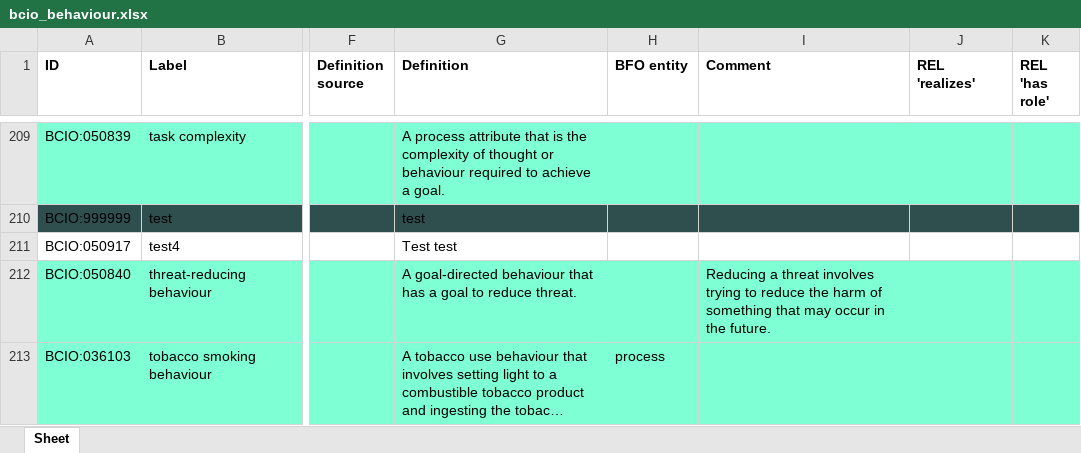
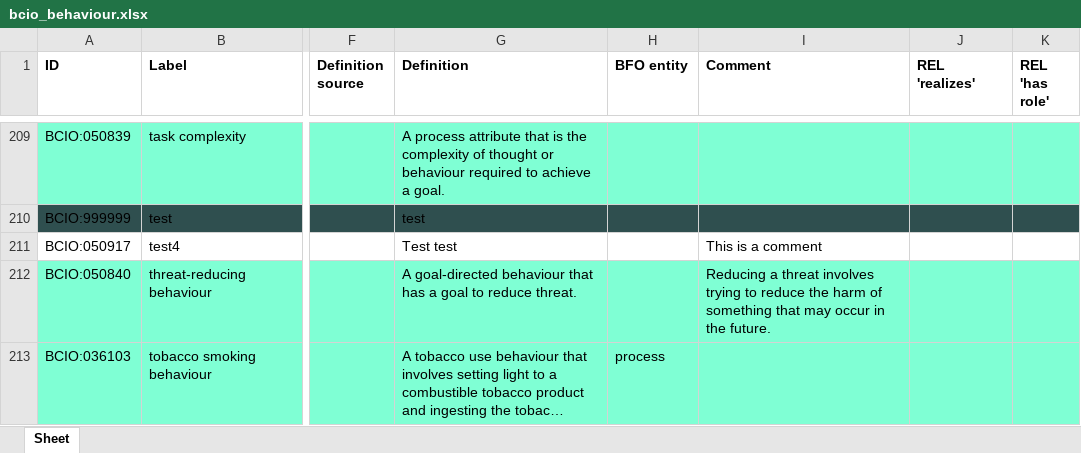
Before and after one commit to b-gehrke/BCIO, an Excel workbook: Behaviour/bcio_behaviour.xlsx, sheet Sheet, drawn as a sheet; only a part is shown, gaps mark what is left out; long unchanged cells end in …; values as stored, in another font and other column widths than the file's, no borders; the diff names each change by its address in the sheet, - before the commit and + after, or states it on an @@ line.

Commit message:
Updating bcio_behaviour.xlsx

```diff
--- a/Behaviour/bcio_behaviour.xlsx (sheet Sheet)
+++ b/Behaviour/bcio_behaviour.xlsx (sheet Sheet)
-I211 (Comment): (empty)
+I211 (Comment): This is a comment
```
